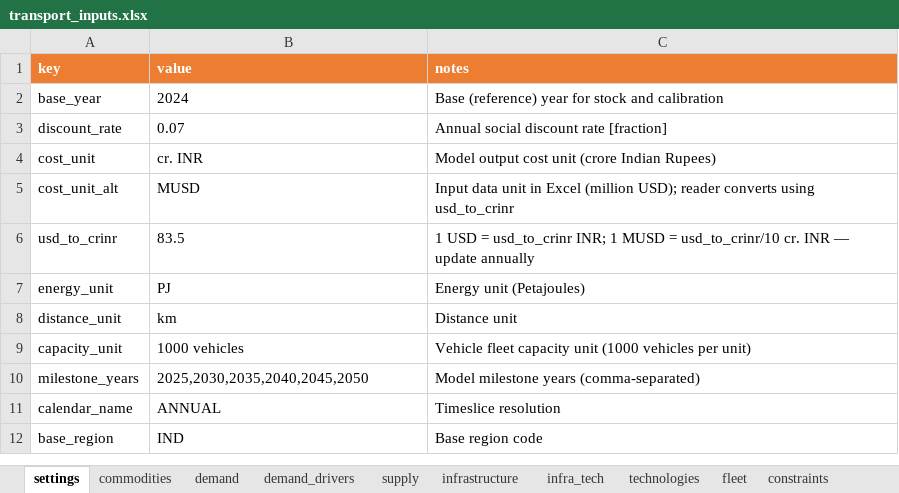
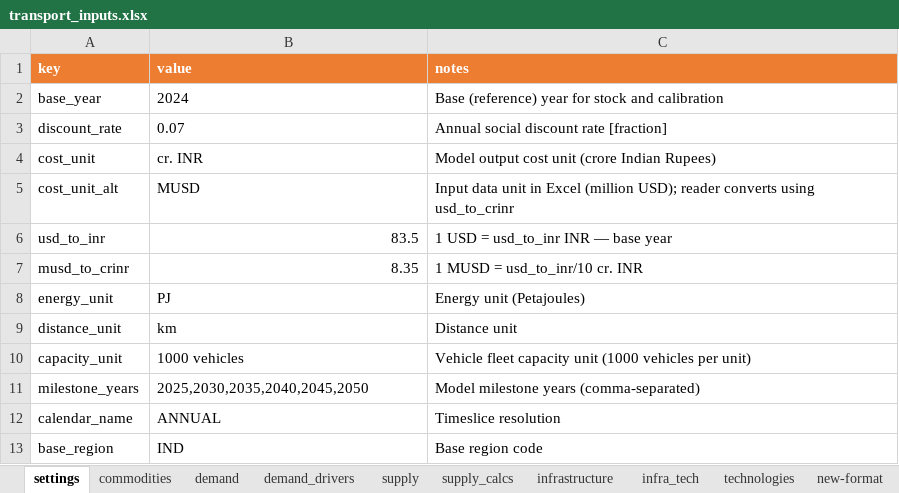
Before and after one commit to ananya-2514/IDEEA, an Excel workbook: data/transport_inputs.xlsx, sheet settings, drawn as a sheet; values as stored, in another font and other column widths than the file's, no borders; table styles not drawn; the diff names each change by its address in the sheet, - before the commit and + after, or states it on an @@ line.

```diff
--- a/data/transport_inputs.xlsx (sheet settings)
+++ b/data/transport_inputs.xlsx (sheet settings)
+sheet tab: supply_calcs
+sheet tab: new-format
-A6 (key): usd_to_crinr
+A6 (key): usd_to_inr
-B6 alignment: left
+B6 alignment: right
-C6 (notes): …USD = usd_to_crinr INR; 1 MUSD = usd_to_crinr/10 cr. INR — update annually
+C6 (notes): …USD = usd_to_inr INR — base year
+row 7: musd_to_crinr | 8.35 | 1 MUSD = usd_to_inr/10 cr. INR
```
Also changed, not shown: sheet supply, sheet technologies, sheet fleet, other sheet tabs, 6 other files.
